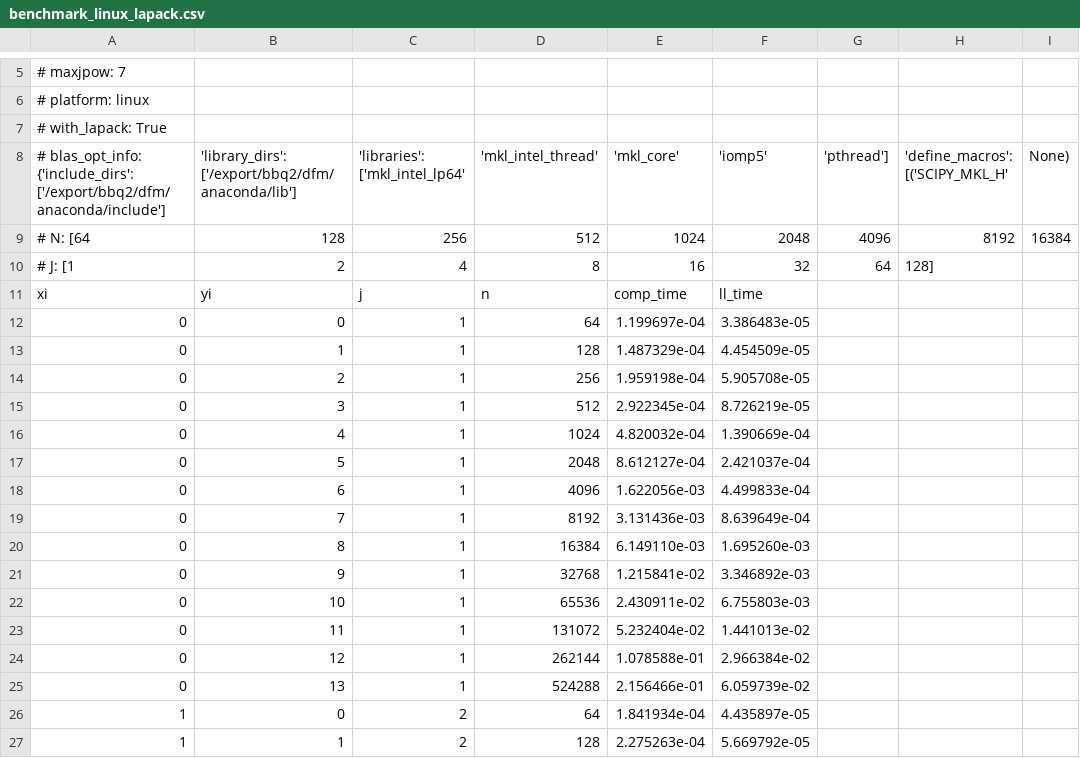
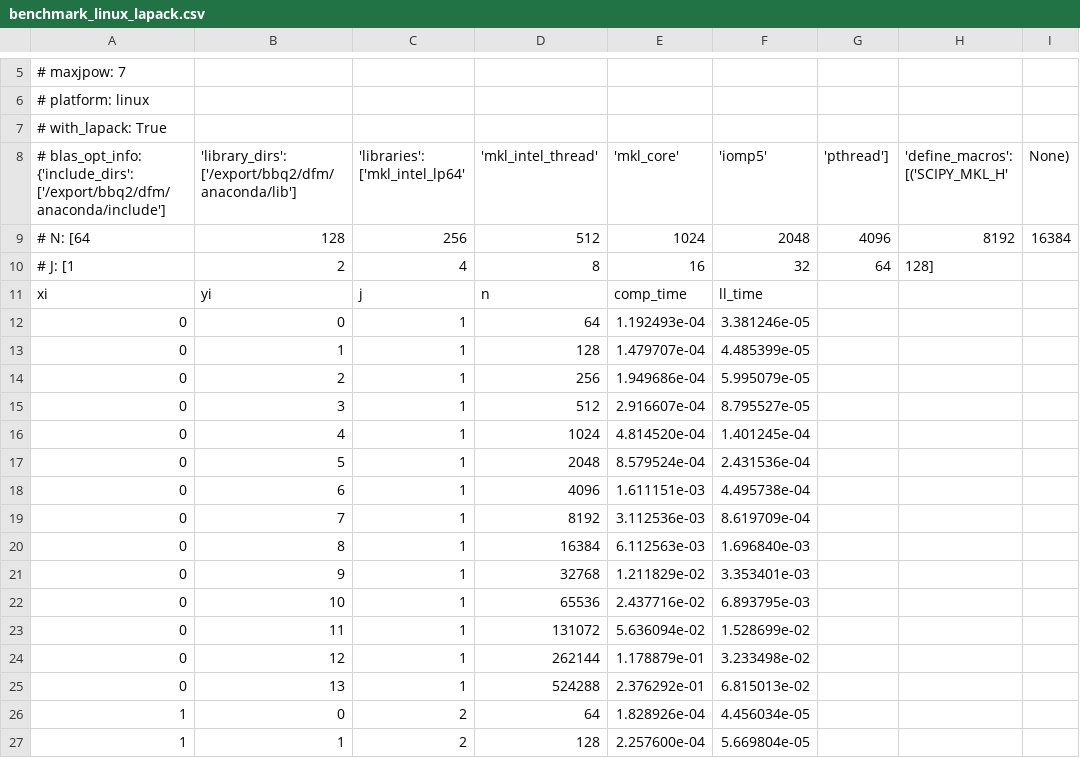
Before and after one commit to dfm/celerite, a CSV file: examples/benchmark/benchmark_linux_lapack.csv, drawn as a sheet; only a part is shown, gaps mark what is left out; the diff covers the shown part only; the diff names each change by its address in the sheet, - before the commit and + after, or states it on an @@ line.

Commit message:
another try for linux mkl [ci skip]

```diff
--- a/examples/benchmark/benchmark_linux_lapack.csv
+++ b/examples/benchmark/benchmark_linux_lapack.csv
-E12 ('mkl_core'): 1.199697e-04
+E12 ('mkl_core'): 1.192493e-04
-F12 ('iomp5'): 3.386483e-05
+F12 ('iomp5'): 3.381246e-05
-E13 ('mkl_core'): 1.487329e-04
+E13 ('mkl_core'): 1.479707e-04
-F13 ('iomp5'): 4.454509e-05
+F13 ('iomp5'): 4.485399e-05
-E14 ('mkl_core'): 1.959198e-04
+E14 ('mkl_core'): 1.949686e-04
-F14 ('iomp5'): 5.905708e-05
+F14 ('iomp5'): 5.995079e-05
-E15 ('mkl_core'): 2.922345e-04
+E15 ('mkl_core'): 2.916607e-04
-F15 ('iomp5'): 8.726219e-05
+F15 ('iomp5'): 8.795527e-05
-E16 ('mkl_core'): 4.820032e-04
+E16 ('mkl_core'): 4.814520e-04
-F16 ('iomp5'): 1.390669e-04
+F16 ('iomp5'): 1.401245e-04
-E17 ('mkl_core'): 8.612127e-04
+E17 ('mkl_core'): 8.579524e-04
-F17 ('iomp5'): 2.421037e-04
+F17 ('iomp5'): 2.431536e-04
-E18 ('mkl_core'): 1.622056e-03
+E18 ('mkl_core'): 1.611151e-03
-F18 ('iomp5'): 4.499833e-04
+F18 ('iomp5'): 4.495738e-04
-E19 ('mkl_core'): 3.131436e-03
+E19 ('mkl_core'): 3.112536e-03
-F19 ('iomp5'): 8.639649e-04
+F19 ('iomp5'): 8.619709e-04
-E20 ('mkl_core'): 6.149110e-03
+E20 ('mkl_core'): 6.112563e-03
-F20 ('iomp5'): 1.695260e-03
+F20 ('iomp5'): 1.696840e-03
-E21 ('mkl_core'): 1.215841e-02
+E21 ('mkl_core'): 1.211829e-02
-F21 ('iomp5'): 3.346892e-03
+F21 ('iomp5'): 3.353401e-03
-E22 ('mkl_core'): 2.430911e-02
+E22 ('mkl_core'): 2.437716e-02
-F22 ('iomp5'): 6.755803e-03
+F22 ('iomp5'): 6.893795e-03
-E23 ('mkl_core'): 5.232404e-02
+E23 ('mkl_core'): 5.636094e-02
-F23 ('iomp5'): 1.441013e-02
+F23 ('iomp5'): 1.528699e-02
-E24 ('mkl_core'): 1.078588e-01
+E24 ('mkl_core'): 1.178879e-01
-F24 ('iomp5'): 2.966384e-02
+F24 ('iomp5'): 3.233498e-02
-E25 ('mkl_core'): 2.156466e-01
+E25 ('mkl_core'): 2.376292e-01
-F25 ('iomp5'): 6.059739e-02
+F25 ('iomp5'): 6.815013e-02
-E26 ('mkl_core'): 1.841934e-04
+E26 ('mkl_core'): 1.828926e-04
-F26 ('iomp5'): 4.435897e-05
+F26 ('iomp5'): 4.456034e-05
-E27 ('mkl_core'): 2.275263e-04
+E27 ('mkl_core'): 2.257600e-04
-F27 ('iomp5'): 5.669792e-05
+F27 ('iomp5'): 5.669804e-05
```
Also changed, not shown: 150 edited cells elsewhere in this file.
